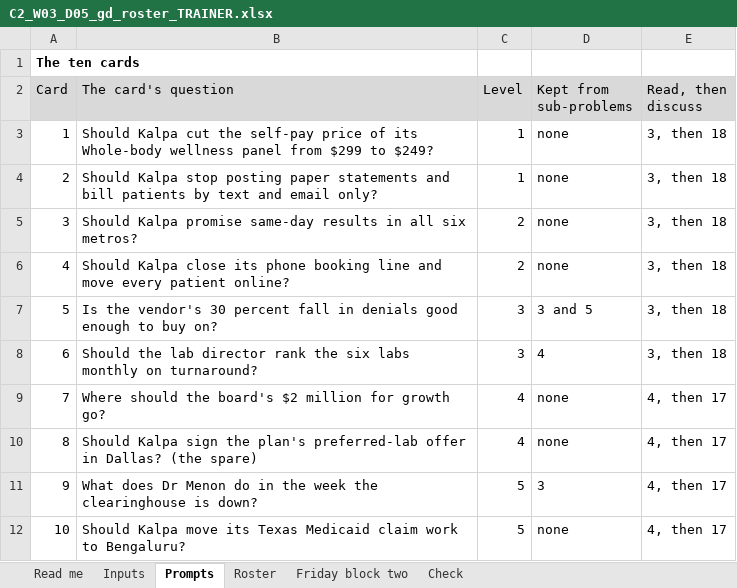
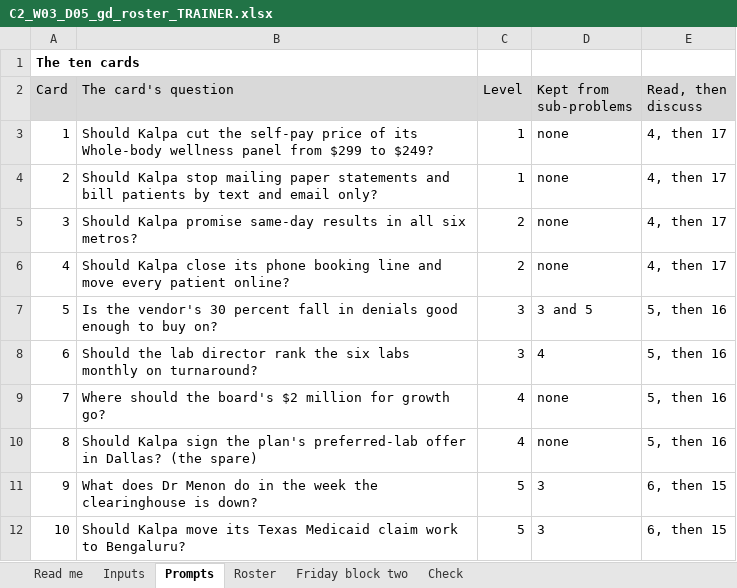
Before and after one commit to fde-academy-lab/c2-content-factory, an Excel workbook: content/W03/D5/gd/C2_W03_D05_gd_roster_TRAINER.xlsx, sheet Prompts, drawn as a sheet; values as stored, in another font and other column widths than the file's, no borders; the diff names each change by its address in the sheet, - before the commit and + after, or states it on an @@ line.

```diff
--- a/content/W03/D5/gd/C2_W03_D05_gd_roster_TRAINER.xlsx (sheet Prompts)
+++ b/content/W03/D5/gd/C2_W03_D05_gd_roster_TRAINER.xlsx (sheet Prompts)
-E3:E6 (Read, then discuss): 3, then 18
+E3:E6 (Read, then discuss): 4, then 17
-B4 (The card's question): …Kalpa stop posting paper statements…
+B4 (The card's question): …Kalpa stop mailing paper statements…
-E7:E8 (Read, then discuss): 3, then 18
+E7:E8 (Read, then discuss): 5, then 16
-E9:E10 (Read, then discuss): 4, then 17
+E9:E10 (Read, then discuss): 5, then 16
-E11:E12 (Read, then discuss): 4, then 17
+E11:E12 (Read, then discuss): 6, then 15
-D12 (Kept from sub-problems): none
+D12 (Kept from sub-problems): 3
```
Also changed, not shown: sheet Check, sheet Roster, sheet Inputs, sheet Read me, content/W03/D5/rubrics/C2_W03_D05_gd_scoring_sheet_TRAINER.xlsx, 3 other files.
